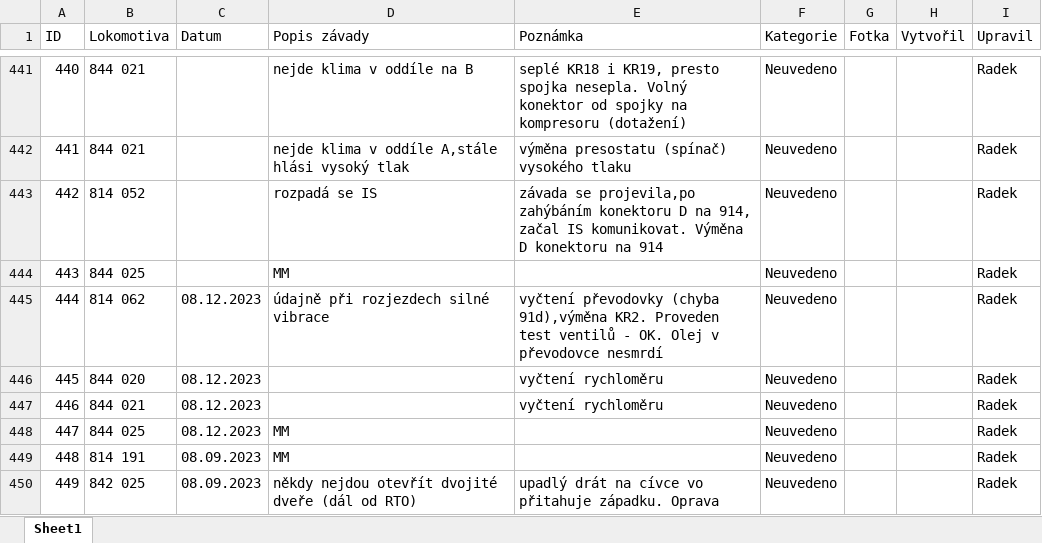
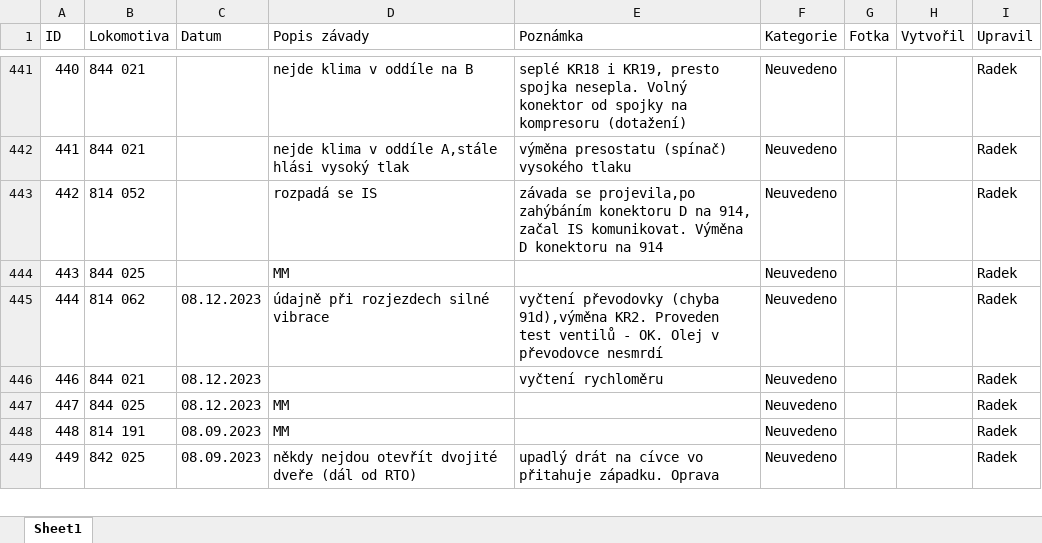
Before and after one commit to truckcsgofan-P5/evidence-zavad, an Excel workbook: PREDAVKA_ELEKTRONICI_PRO_APPSHEET.xlsx, sheet Sheet1, drawn as a sheet; only a part is shown, gaps mark what is left out; values as stored, in another font and other column widths than the file's, no borders; the diff names each change by its address in the sheet, - before the commit and + after, or states it on an @@ line.

Commit message:
Smazána závada ID 445 (autor: Radek)

```diff
--- a/PREDAVKA_ELEKTRONICI_PRO_APPSHEET.xlsx (sheet Sheet1)
+++ b/PREDAVKA_ELEKTRONICI_PRO_APPSHEET.xlsx (sheet Sheet1)
-row 446: 445 | 844 020 | 08.12.2023 |  | vyčtení rychloměru | Neuvedeno |  |  | Radek
```
